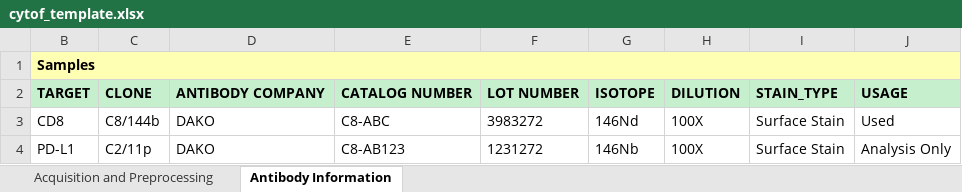
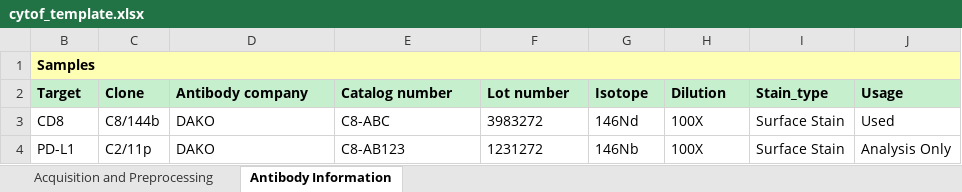
Before and after one commit to CIMAC-CIDC/cidc-schemas, an Excel workbook: template_examples/cytof_template.xlsx, sheet Antibody Information, drawn as a sheet; only a part is shown; values as stored, in another font and other column widths than the file's, no borders; removed rows and columns are numbered as before the commit, all else as after; the diff names each change by its address in the sheet, - before the commit and + after, or states it on an @@ line.

```diff
--- a/template_examples/cytof_template.xlsx (sheet Antibody Information)
+++ b/template_examples/cytof_template.xlsx (sheet Antibody Information)
-row 2: TARGET | CLONE | ANTIBODY COMPANY | CATALOG NUMBER | LOT NUMBER | ISOTOPE | DILUTION | STAIN_TYPE | USAGE
+row 2: Target | Clone | Antibody company | Catalog number | Lot number | Isotope | Dilution | Stain_type | Usage
```
Also changed, not shown: sheet Acquisition and Preprocessing.
